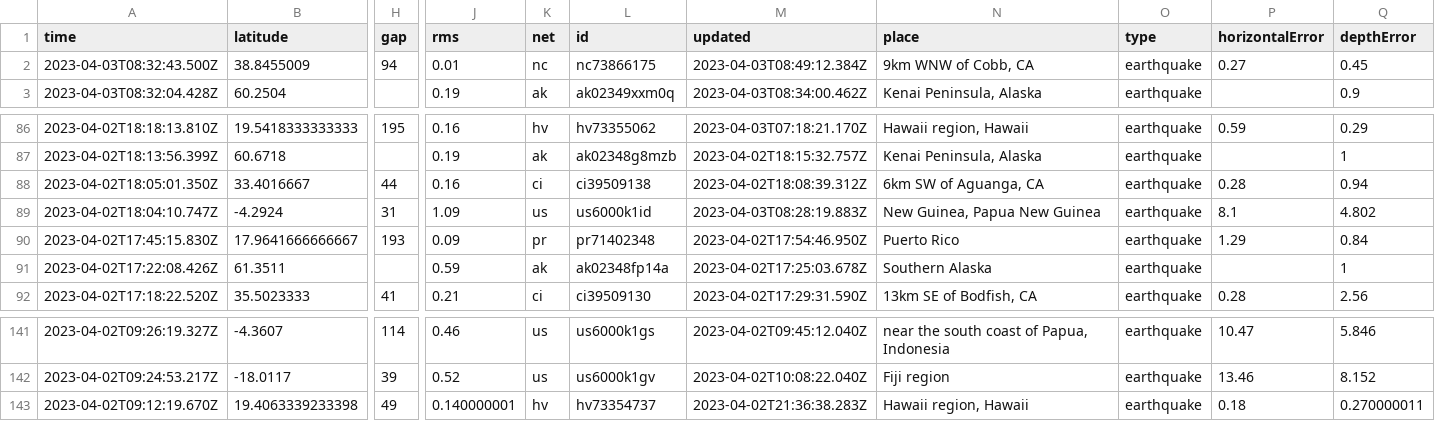
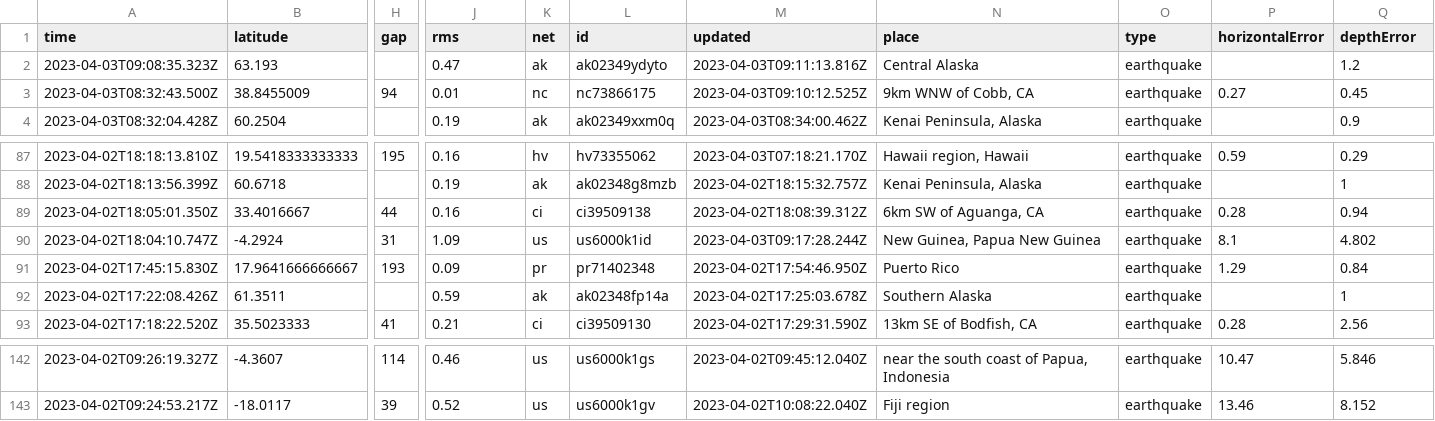
Before and after one commit to jemmastephenson/my-data-robot, a CSV file: usgs_current.csv, drawn as a sheet; only a part is shown, gaps mark what is left out; removed rows and columns are numbered as before the commit, all else as after; rows hold the shown columns only; the diff names each change by its address in the sheet, - before the commit and + after, or states it on an @@ line.

```diff
--- a/usgs_current.csv
+++ b/usgs_current.csv
+row 2: 2023-04-03T09:08:35.323Z | 63.193 |  | 0.47 | ak | ak02349ydyto | 2023-04-03T09:11:13.816Z | Central Alaska | earthquake |  | 1.2
-M3 (updated): 2023-04-03T08:49:12.384Z
+M3 (updated): 2023-04-03T09:10:12.525Z
-M90 (updated): 2023-04-03T08:28:19.883Z
+M90 (updated): 2023-04-03T09:17:28.244Z
-row 143: 2023-04-02T09:12:19.670Z | 19.4063339233398 | 49 | 0.140000001 | hv | hv73354737 | 2023-04-02T21:36:38.283Z | Hawaii region, Hawaii | earthquake | 0.18 | 0.270000011
```
